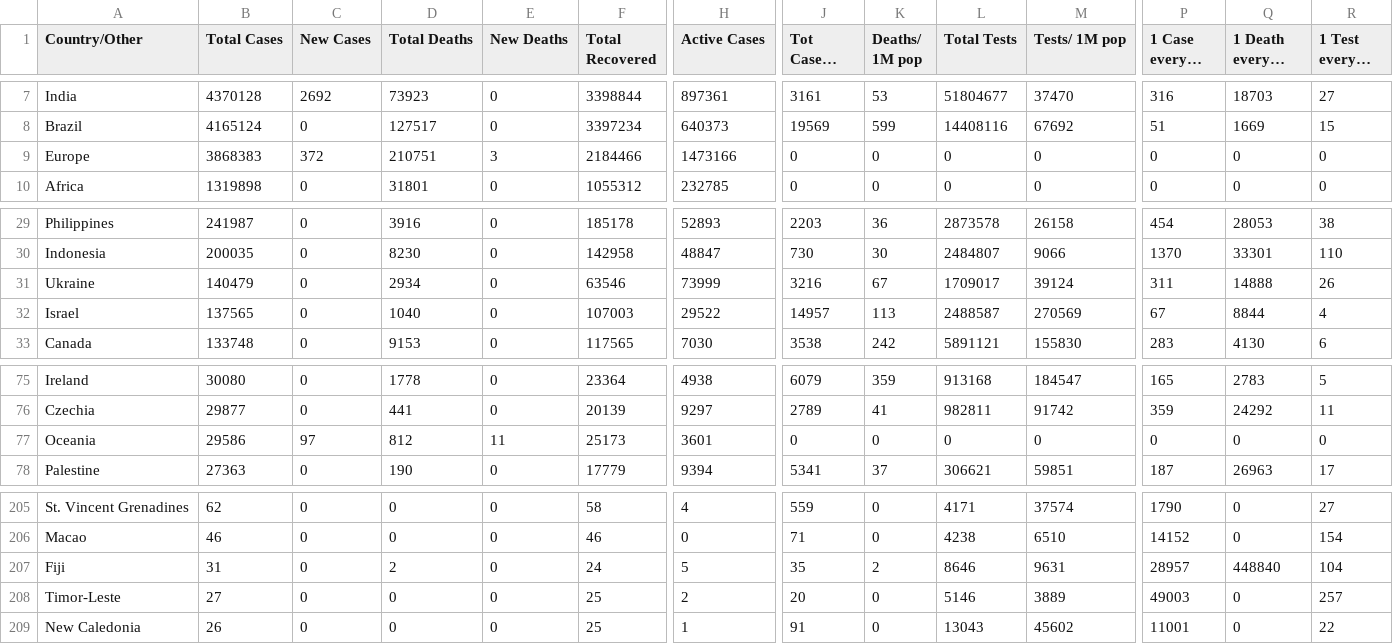
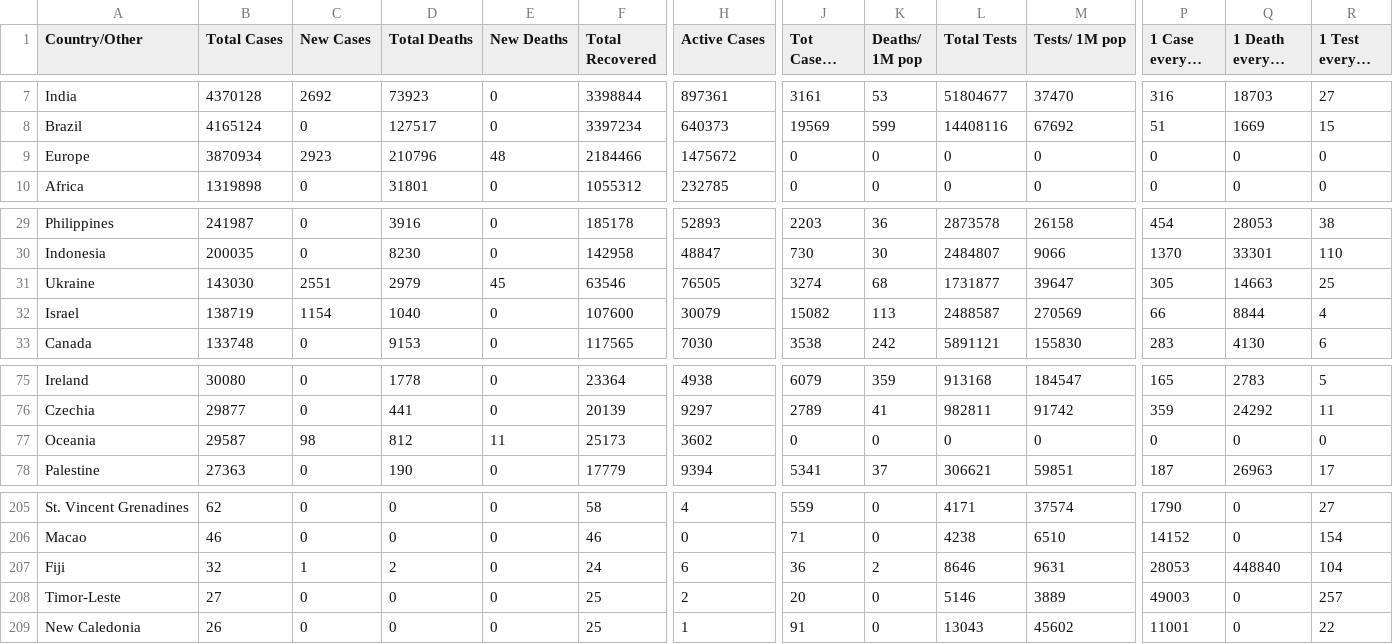
Before and after one commit to innolabglobal/corona-parser, a CSV file: cases_today.csv, drawn as a sheet; only a part is shown, gaps mark what is left out; long unchanged cells end in …; the diff covers the shown part only; the diff names each change by its address in the sheet, - before the commit and + after, or states it on an @@ line.

```diff
--- a/cases_today.csv
+++ b/cases_today.csv
-B9 (Total Cases): 3868383
+B9 (Total Cases): 3870934
-C9 (New Cases): 372
+C9 (New Cases): 2923
-D9 (Total Deaths): 210751
+D9 (Total Deaths): 210796
-E9 (New Deaths): 3
+E9 (New Deaths): 48
-H9 (Active Cases): 1473166
+H9 (Active Cases): 1475672
-B31 (Total Cases): 140479
+B31 (Total Cases): 143030
-C31 (New Cases): 0
+C31 (New Cases): 2551
-D31 (Total Deaths): 2934
+D31 (Total Deaths): 2979
-E31 (New Deaths): 0
+E31 (New Deaths): 45
-H31 (Active Cases): 73999
+H31 (Active Cases): 76505
-J31 (Tot Cases/ 1M pop): 3216
+J31 (Tot Cases/ 1M pop): 3274
-K31 (Deaths/ 1M pop): 67
+K31 (Deaths/ 1M pop): 68
-L31 (Total Tests): 1709017
+L31 (Total Tests): 1731877
-M31 (Tests/ 1M pop): 39124
+M31 (Tests/ 1M pop): 39647
-P31 (1 Case every X ppl): 311
+P31 (1 Case every X ppl): 305
-Q31 (1 Death every X ppl): 14888
+Q31 (1 Death every X ppl): 14663
-R31 (1 Test every X ppl): 26
+R31 (1 Test every X ppl): 25
-B32 (Total Cases): 137565
+B32 (Total Cases): 138719
-C32 (New Cases): 0
+C32 (New Cases): 1154
-F32 (Total Recovered): 107003
+F32 (Total Recovered): 107600
-H32 (Active Cases): 29522
+H32 (Active Cases): 30079
-J32 (Tot Cases/ 1M pop): 14957
+J32 (Tot Cases/ 1M pop): 15082
-P32 (1 Case every X ppl): 67
+P32 (1 Case every X ppl): 66
-B77 (Total Cases): 29586
+B77 (Total Cases): 29587
-C77 (New Cases): 97
+C77 (New Cases): 98
-H77 (Active Cases): 3601
+H77 (Active Cases): 3602
-B207 (Total Cases): 31
+B207 (Total Cases): 32
-C207 (New Cases): 0
+C207 (New Cases): 1
-H207 (Active Cases): 5
+H207 (Active Cases): 6
-J207 (Tot Cases/ 1M pop): 35
+J207 (Tot Cases/ 1M pop): 36
-P207 (1 Case every X ppl): 28957
+P207 (1 Case every X ppl): 28053
```
Also changed, not shown: 38 edited cells elsewhere in this file, cases.csv, cases_yesterday.csv.
